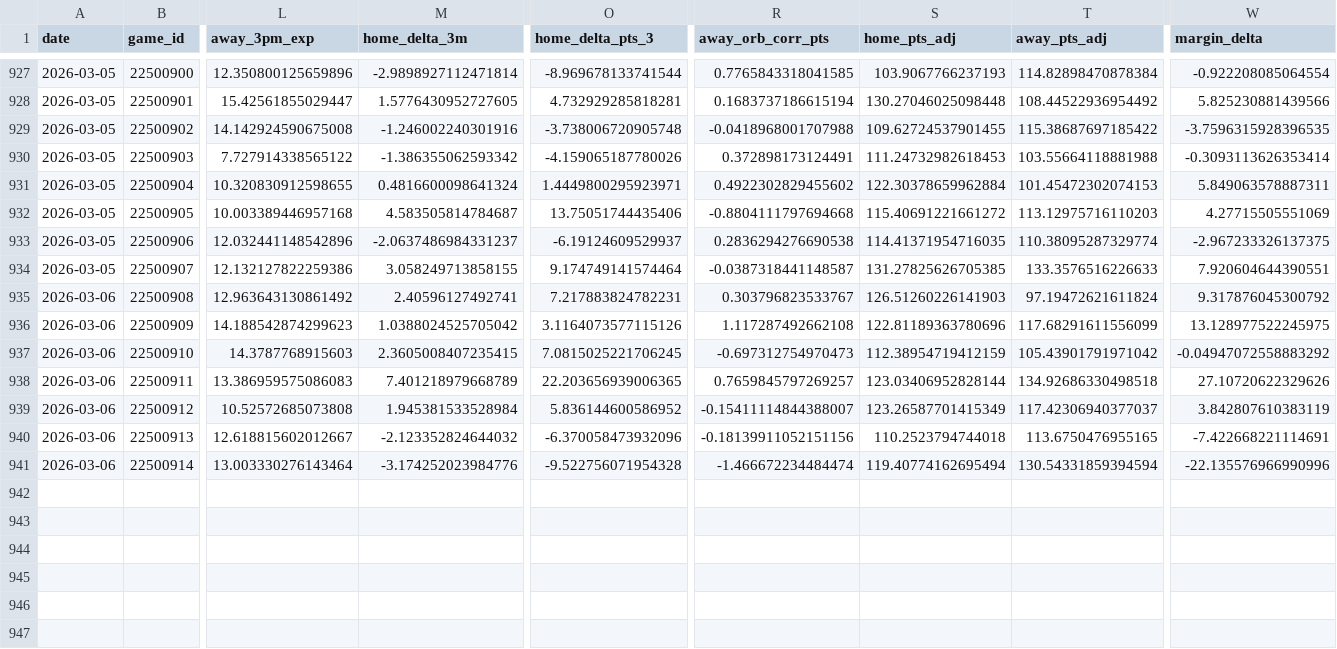
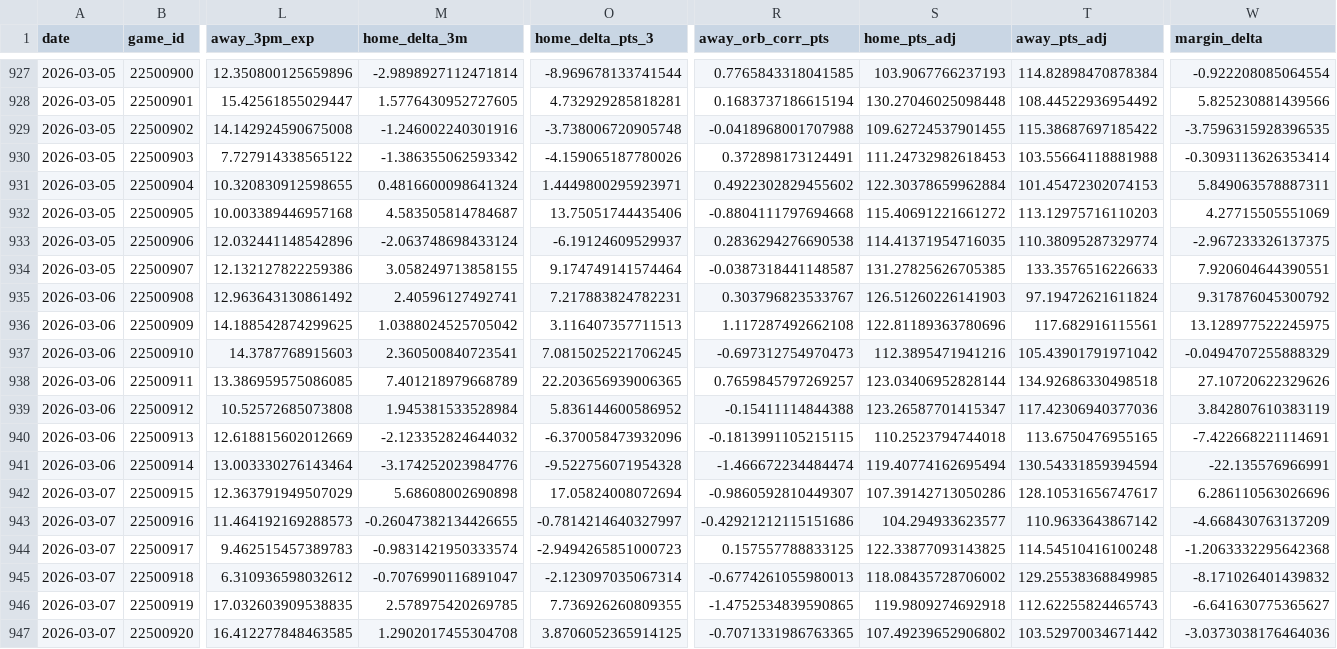
Before and after one commit to entropyisrude/nba-luck-adjustment, a CSV file: data/adjusted_games.csv, drawn as a sheet; only a part is shown, gaps mark what is left out; rows hold the shown columns only; the diff covers the shown part only; the diff names each change by its address in the sheet, - before the commit and + after, or states it on an @@ line.

```diff
--- a/data/adjusted_games.csv
+++ b/data/adjusted_games.csv
-M933 (home_delta_3m): -2.0637486984331237
+M933 (home_delta_3m): -2.063748698433124
-L936 (away_3pm_exp): 14.188542874299623
+L936 (away_3pm_exp): 14.188542874299625
-O936 (home_delta_pts_3): 3.1164073577115126
+O936 (home_delta_pts_3): 3.116407357711513
-T936 (away_pts_adj): 117.68291611556099
+T936 (away_pts_adj): 117.682916115561
-M937 (home_delta_3m): 2.3605008407235415
+M937 (home_delta_3m): 2.360500840723541
-S937 (home_pts_adj): 112.38954719412159
+S937 (home_pts_adj): 112.3895471941216
-W937 (margin_delta): -0.04947072558883292
+W937 (margin_delta): -0.0494707255888329
-L938 (away_3pm_exp): 13.386959575086083
+L938 (away_3pm_exp): 13.386959575086085
-R939 (away_orb_corr_pts): -0.15411114844388007
+R939 (away_orb_corr_pts): -0.15411114844388
-S939 (home_pts_adj): 123.26587701415349
+S939 (home_pts_adj): 123.26587701415347
-T939 (away_pts_adj): 117.42306940377037
+T939 (away_pts_adj): 117.42306940377036
-L940 (away_3pm_exp): 12.618815602012667
+L940 (away_3pm_exp): 12.618815602012669
-R940 (away_orb_corr_pts): -0.18139911052151156
+R940 (away_orb_corr_pts): -0.1813991105215115
-W941 (margin_delta): -22.135576966990996
+W941 (margin_delta): -22.135576966991
+row 942: 2026-03-07 | 22500915 | 12.363791949507029 | 5.68608002690898 | 17.05824008072694 | -0.9860592810449307 | 107.39142713050286 | 128.10531656747617 | 6.286110563026696
+row 943: 2026-03-07 | 22500916 | 11.464192169288573 | -0.26047382134426655 | -0.7814214640327997 | -0.42921212115151686 | 104.294933623577 | 110.9633643867142 | -4.668430763137209
+row 944: 2026-03-07 | 22500917 | 9.462515457389783 | -0.9831421950333574 | -2.9494265851000723 | 0.157557788833125 | 122.33877093143825 | 114.54510416100248 | -1.2063332295642368
+row 945: 2026-03-07 | 22500918 | 6.310936598032612 | -0.7076990116891047 | -2.123097035067314 | -0.6774261055980013 | 118.08435728706002 | 129.25538368849985 | -8.171026401439832
+row 946: 2026-03-07 | 22500919 | 17.032603909538835 | 2.578975420269785 | 7.736926260809355 | -1.4752534839590865 | 119.9809274692918 | 112.62255824465743 | -6.641630775365627
+row 947: 2026-03-07 | 22500920 | 16.412277848463585 | 1.2902017455304708 | 3.8706052365914125 | -0.7071331986763365 | 107.49239652906802 | 103.52970034671442 | -3.0373038176464036
```
Also changed, not shown: 2 edited cells elsewhere in this file, data/player_state.csv, 13 other files.
